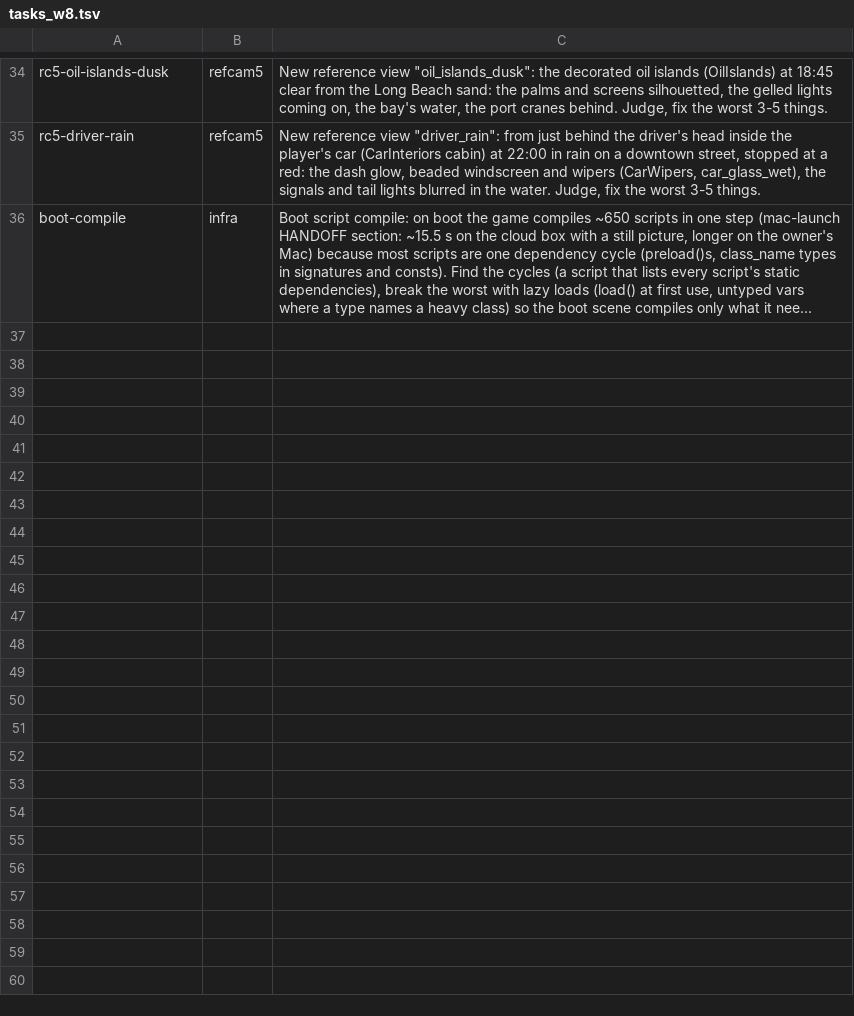
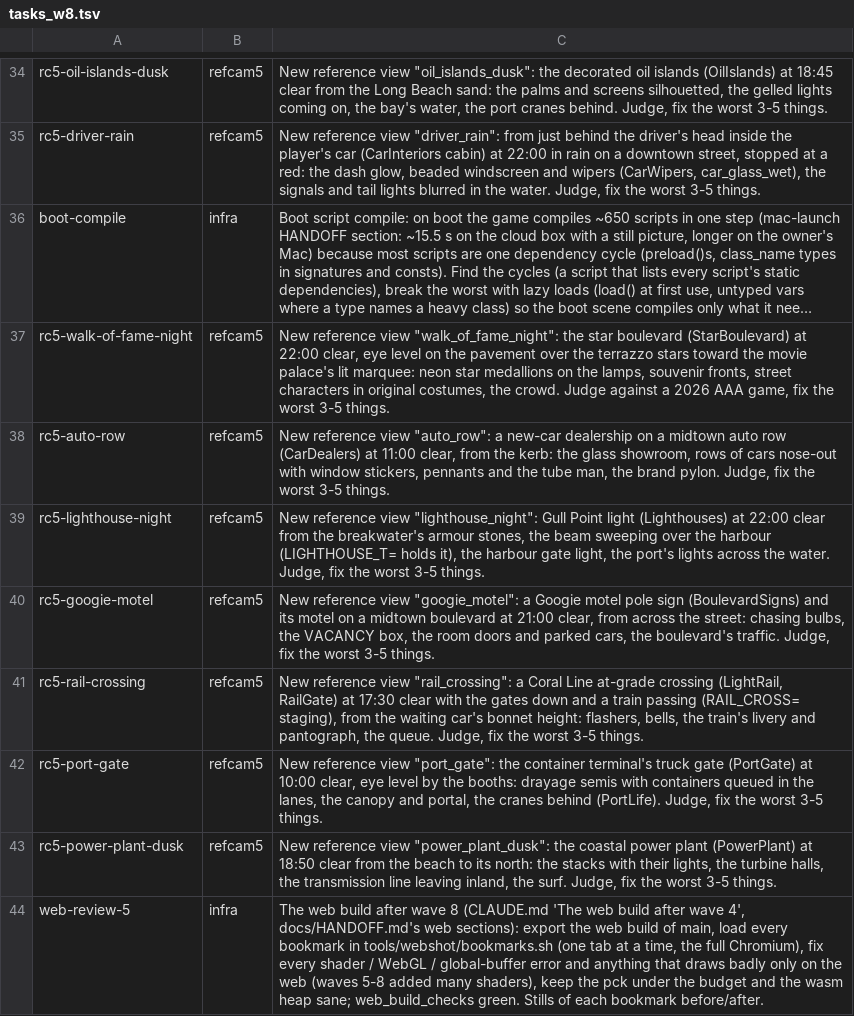
Before and after one commit to ashalluf/rando-game, a TSV file: tasks_w8.tsv, drawn as a sheet; only a part is shown, gaps mark what is left out; long unchanged cells end in …; the diff names each change by its address in the sheet, - before the commit and + after, or states it on an @@ line.

```diff
--- a/tasks_w8.tsv
+++ b/tasks_w8.tsv
+row 37: rc5-walk-of-fame-night | refcam5 | New reference view "walk_of_fame_night": the star boulevard (StarBoulevard) at 22:00 clear, eye level on the pavement over the terrazzo stars toward the movie palace's lit marquee: neon star medallions on the lamps, souvenir fronts, street characters in original costumes, the crowd. Judge against a 2026 AAA game, fix the worst 3-5 things.
+row 38: rc5-auto-row | refcam5 | New reference view "auto_row": a new-car dealership on a midtown auto row (CarDealers) at 11:00 clear, from the kerb: the glass showroom, rows of cars nose-out with window stickers, pennants and the tube man, the brand pylon. Judge, fix the worst 3-5 things.
+row 39: rc5-lighthouse-night | refcam5 | New reference view "lighthouse_night": Gull Point light (Lighthouses) at 22:00 clear from the breakwater's armour stones, the beam sweeping over the harbour (LIGHTHOUSE_T= holds it), the harbour gate light, the port's lights across the water. Judge, fix the worst 3-5 things.
+row 40: rc5-googie-motel | refcam5 | New reference view "googie_motel": a Googie motel pole sign (BoulevardSigns) and its motel on a midtown boulevard at 21:00 clear, from across the street: chasing bulbs, the VACANCY box, the room doors and parked cars, the boulevard's traffic. Judge, fix the worst 3-5 things.
+row 41: rc5-rail-crossing | refcam5 | New reference view "rail_crossing": a Coral Line at-grade crossing (LightRail, RailGate) at 17:30 clear with the gates down and a train passing (RAIL_CROSS= staging), from the waiting car's bonnet height: flashers, bells, the train's livery and pantograph, the queue. Judge, fix the worst 3-5 things.
+row 42: rc5-port-gate | refcam5 | New reference view "port_gate": the container terminal's truck gate (PortGate) at 10:00 clear, eye level by the booths: drayage semis with containers queued in the lanes, the canopy and portal, the cranes behind (PortLife). Judge, fix the worst 3-5 things.
+row 43: rc5-power-plant-dusk | refcam5 | New reference view "power_plant_dusk": the coastal power plant (PowerPlant) at 18:50 clear from the beach to its north: the stacks with their lights, the turbine halls, the transmission line leaving inland, the surf. Judge, fix the worst 3-5 things.
+row 44: web-review-5 | infra | The web build after wave 8 (CLAUDE.md 'The web build after wave 4', docs/HANDOFF.md's web sections): export the web build of main, load every bookmark in tools/webshot/bookmarks.sh (one tab at a time, the full Chromium), fix every shader / WebGL / global-buffer error and anything that draws badly only on the web (waves 5-8 added many shaders), keep the pck under the budget and the wasm heap sane; web_build_checks green. Stills of each bookmark before/after.
```
